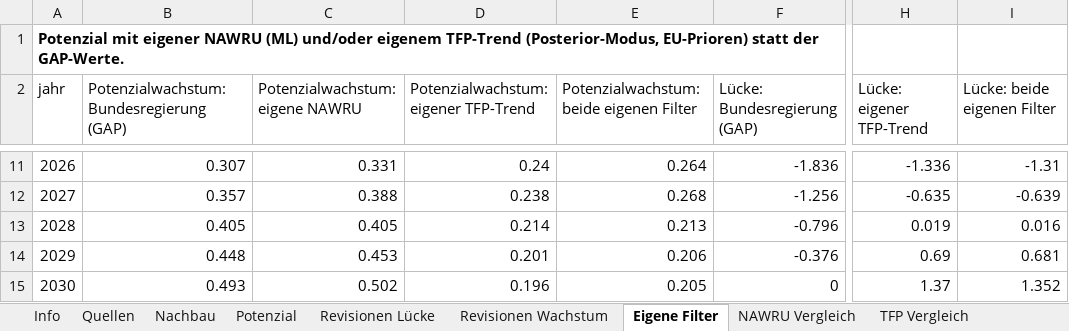
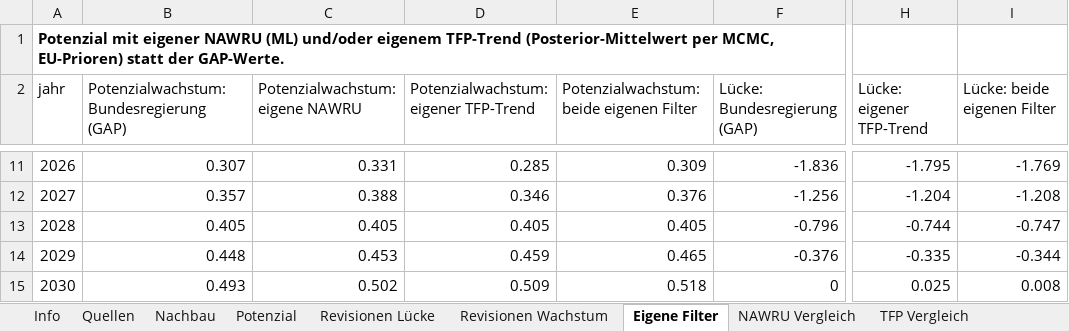
Before and after one commit to wfhungerland/projektionswolf, an Excel workbook: output/projektionswolf.xlsx, sheet Eigene Filter, drawn as a sheet; only a part is shown, gaps mark what is left out; values as stored, in another font and other column widths than the file's, no borders; the diff covers the shown part only; the diff names each change by its address in the sheet, - before the commit and + after, or states it on an @@ line.

```diff
--- a/output/projektionswolf.xlsx (sheet Eigene Filter)
+++ b/output/projektionswolf.xlsx (sheet Eigene Filter)
-A1 (jahr): …eigenem TFP-Trend (Posterior-Modus, EU-Prioren) statt…
+A1 (jahr): …eigenem TFP-Trend (Posterior-Mittelwert per MCMC, EU-Prioren) statt…
-D11: 0.24
+D11: 0.285
-E11: 0.264
+E11: 0.309
-H11 (Lücke: eigener TFP-Trend): -1.336
+H11 (Lücke: eigener TFP-Trend): -1.795
-I11 (Lücke: beide eigenen Filter): -1.31
+I11 (Lücke: beide eigenen Filter): -1.769
-D12: 0.238
+D12: 0.346
-E12: 0.268
+E12: 0.376
-H12 (Lücke: eigener TFP-Trend): -0.635
+H12 (Lücke: eigener TFP-Trend): -1.204
-I12 (Lücke: beide eigenen Filter): -0.639
+I12 (Lücke: beide eigenen Filter): -1.208
-D13: 0.214
+D13: 0.405
-E13: 0.213
+E13: 0.405
-H13 (Lücke: eigener TFP-Trend): 0.019
+H13 (Lücke: eigener TFP-Trend): -0.744
-I13 (Lücke: beide eigenen Filter): 0.016
+I13 (Lücke: beide eigenen Filter): -0.747
-D14: 0.201
+D14: 0.459
-E14: 0.206
+E14: 0.465
-H14 (Lücke: eigener TFP-Trend): 0.69
+H14 (Lücke: eigener TFP-Trend): -0.335
-I14 (Lücke: beide eigenen Filter): 0.681
+I14 (Lücke: beide eigenen Filter): -0.344
-D15: 0.196
+D15: 0.509
-E15: 0.205
+E15: 0.518
-H15 (Lücke: eigener TFP-Trend): 1.37
+H15 (Lücke: eigener TFP-Trend): 0.025
-I15 (Lücke: beide eigenen Filter): 1.352
+I15 (Lücke: beide eigenen Filter): 0.008
```
Also changed, not shown: 32 edited cells elsewhere in this sheet, sheet TFP Vergleich, sheet Filterparameter, sheet Info, other sheet tabs, 7 other files.
